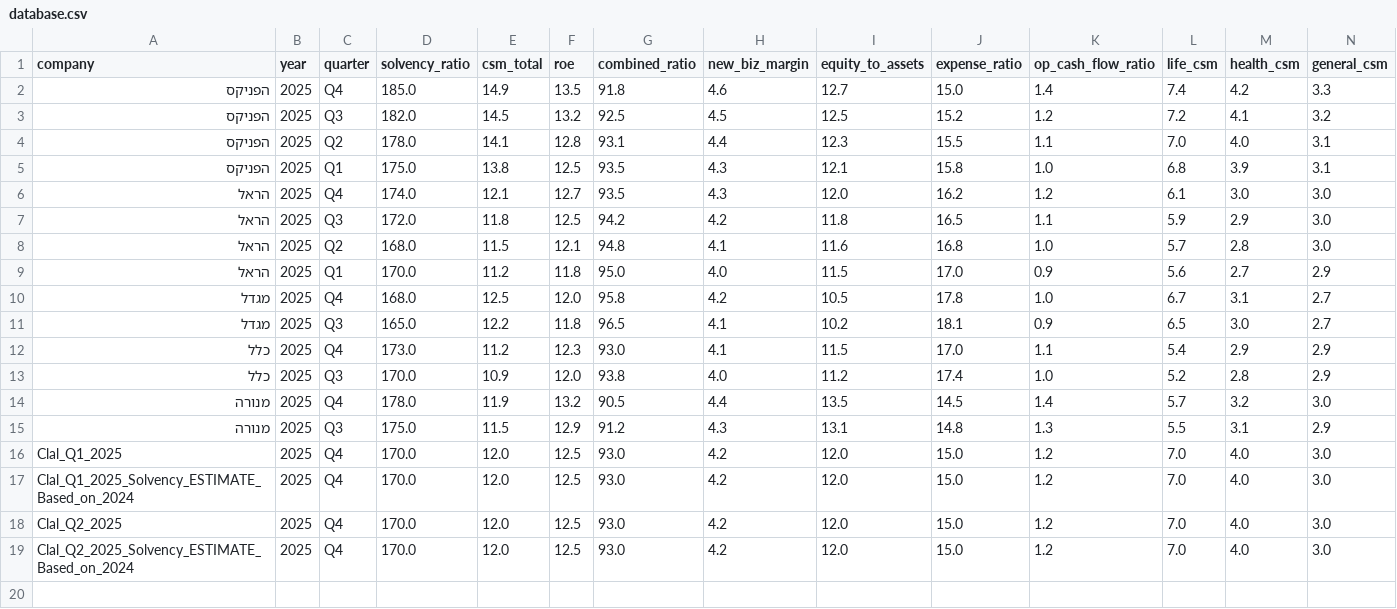
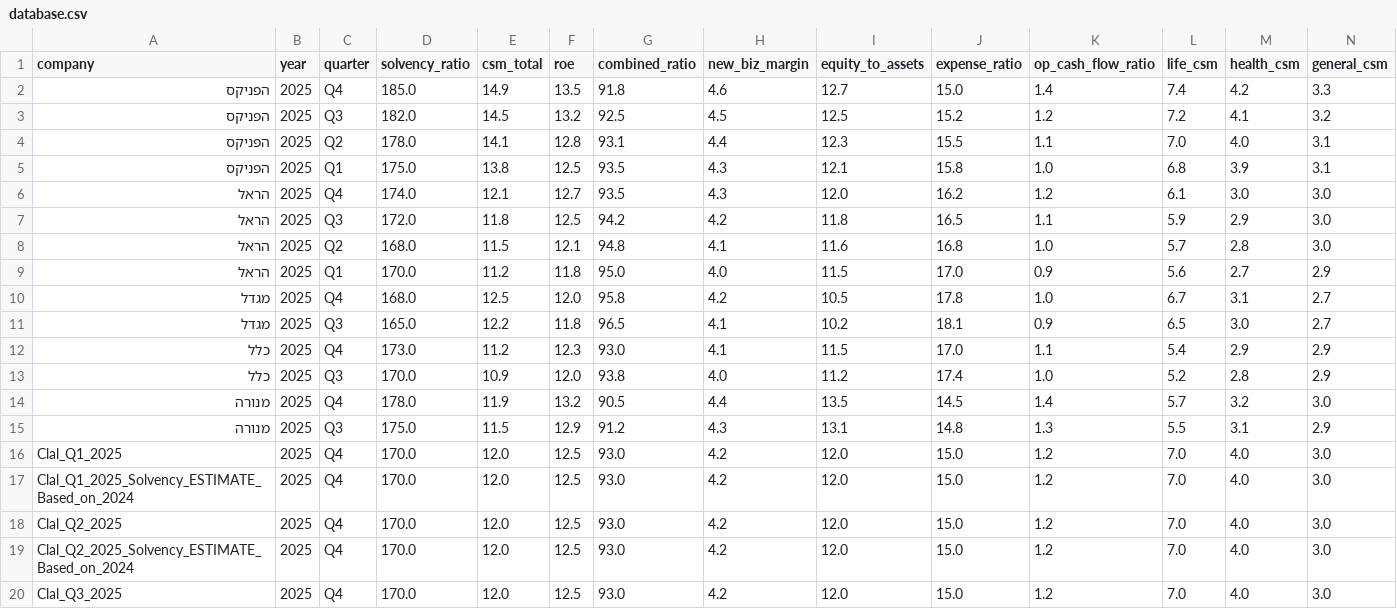
Before and after one commit to ttom500-hash/isr-insight-pro, a CSV file: data/database.csv, drawn as a sheet; only a part is shown; rows hold the shown columns only; the diff names each change by its address in the sheet, - before the commit and + after, or states it on an @@ line.

Commit message:
Apex Auto-Sync: Clal_Q3_2025

```diff
--- a/data/database.csv
+++ b/data/database.csv
+row 20: Clal_Q3_2025 | 2025 | Q4 | 170.0 | 12.0 | 12.5 | 93.0 | 4.2 | 12.0 | 15.0 | 1.2 | 7.0 | 4.0 | 3.0
```
